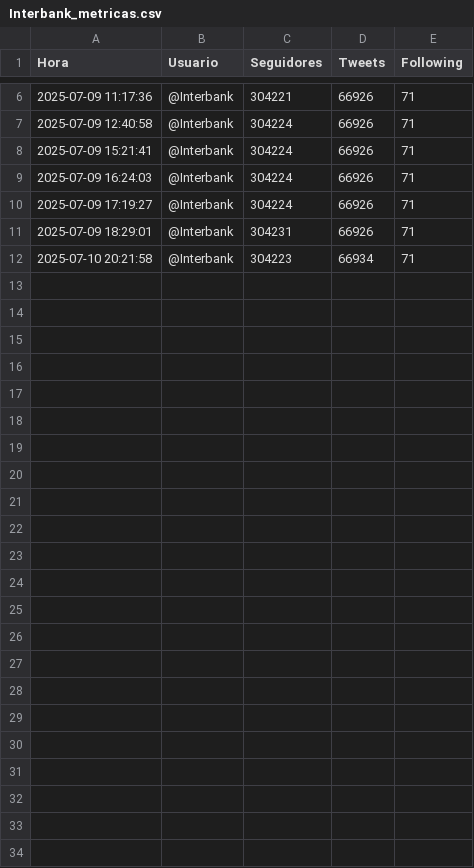
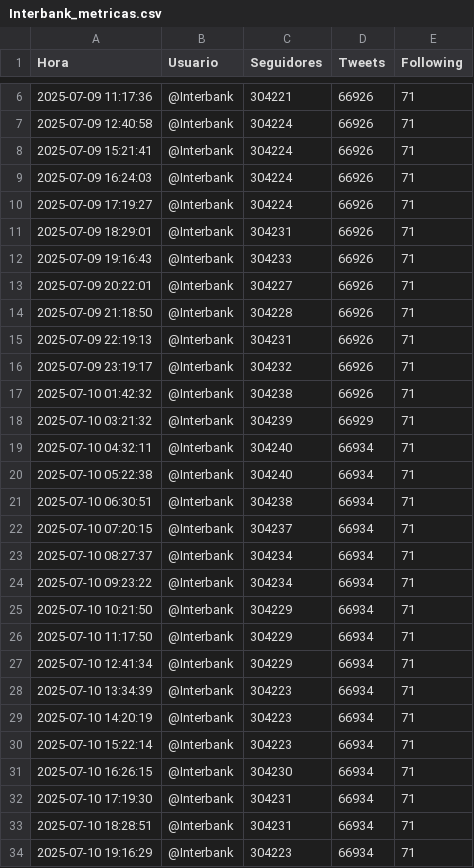
Before and after one commit to Seteley/social-media-prediction-model, a CSV file: data/Interbank_metricas.csv, drawn as a sheet; only a part is shown, gaps mark what is left out.

```diff
--- a/data/Interbank_metricas.csv
+++ b/data/Interbank_metricas.csv
@@ -11,2 +11,24 @@ Hora,Usuario,Seguidores,Tweets,Following
 2025-07-09 18:29:01,@Interbank,304231,66926,71
-2025-07-10 20:21:58,@Interbank,304223,66934,71
+2025-07-09 19:16:43,@Interbank,304233,66926,71
+2025-07-09 20:22:01,@Interbank,304227,66926,71
+2025-07-09 21:18:50,@Interbank,304228,66926,71
+2025-07-09 22:19:13,@Interbank,304231,66926,71
+2025-07-09 23:19:17,@Interbank,304232,66926,71
+2025-07-10 01:42:32,@Interbank,304238,66926,71
+2025-07-10 03:21:32,@Interbank,304239,66929,71
+2025-07-10 04:32:11,@Interbank,304240,66934,71
+2025-07-10 05:22:38,@Interbank,304240,66934,71
+2025-07-10 06:30:51,@Interbank,304238,66934,71
+2025-07-10 07:20:15,@Interbank,304237,66934,71
+2025-07-10 08:27:37,@Interbank,304234,66934,71
+2025-07-10 09:23:22,@Interbank,304234,66934,71
+2025-07-10 10:21:50,@Interbank,304229,66934,71
+2025-07-10 11:17:50,@Interbank,304229,66934,71
+2025-07-10 12:41:34,@Interbank,304229,66934,71
+2025-07-10 13:34:39,@Interbank,304223,66934,71
+2025-07-10 14:20:19,@Interbank,304223,66934,71
+2025-07-10 15:22:14,@Interbank,304223,66934,71
+2025-07-10 16:26:15,@Interbank,304230,66934,71
+2025-07-10 17:19:30,@Interbank,304231,66934,71
+2025-07-10 18:28:51,@Interbank,304231,66934,71
+2025-07-10 19:16:29,@Interbank,304223,66934,71
```
Also changed, not shown: 13 other files.
